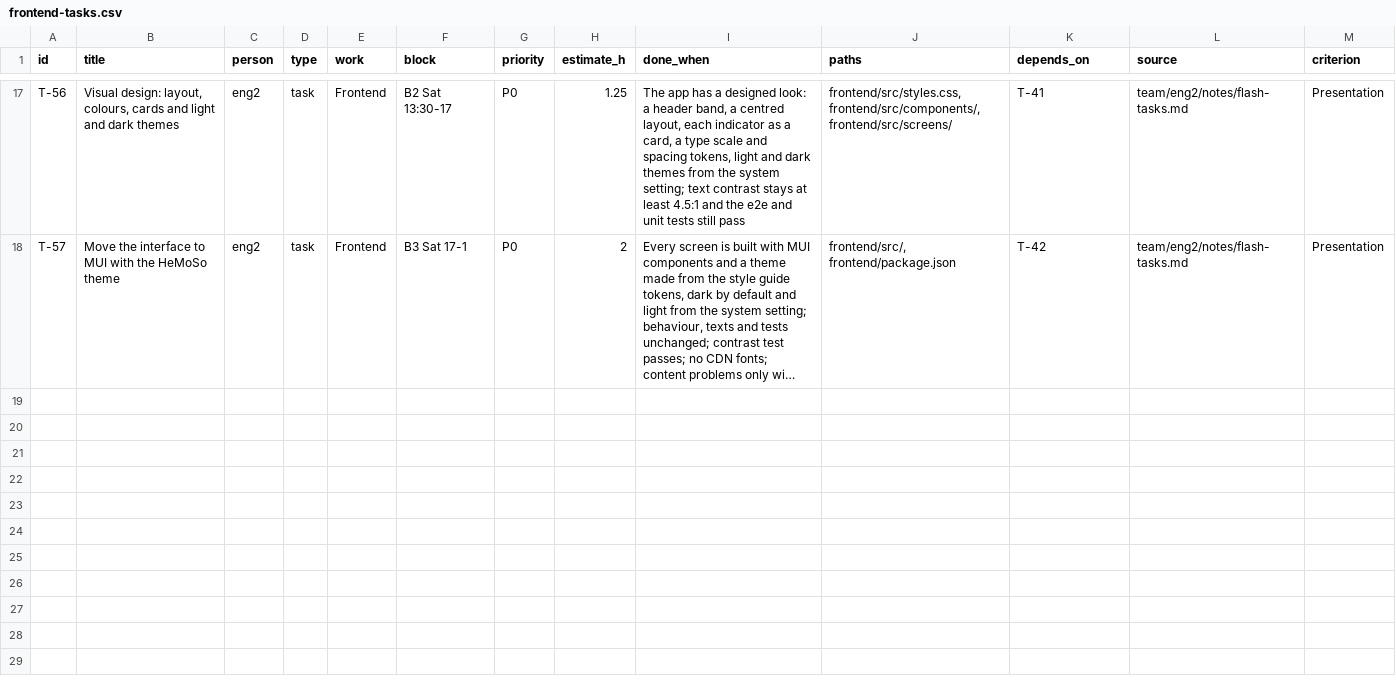
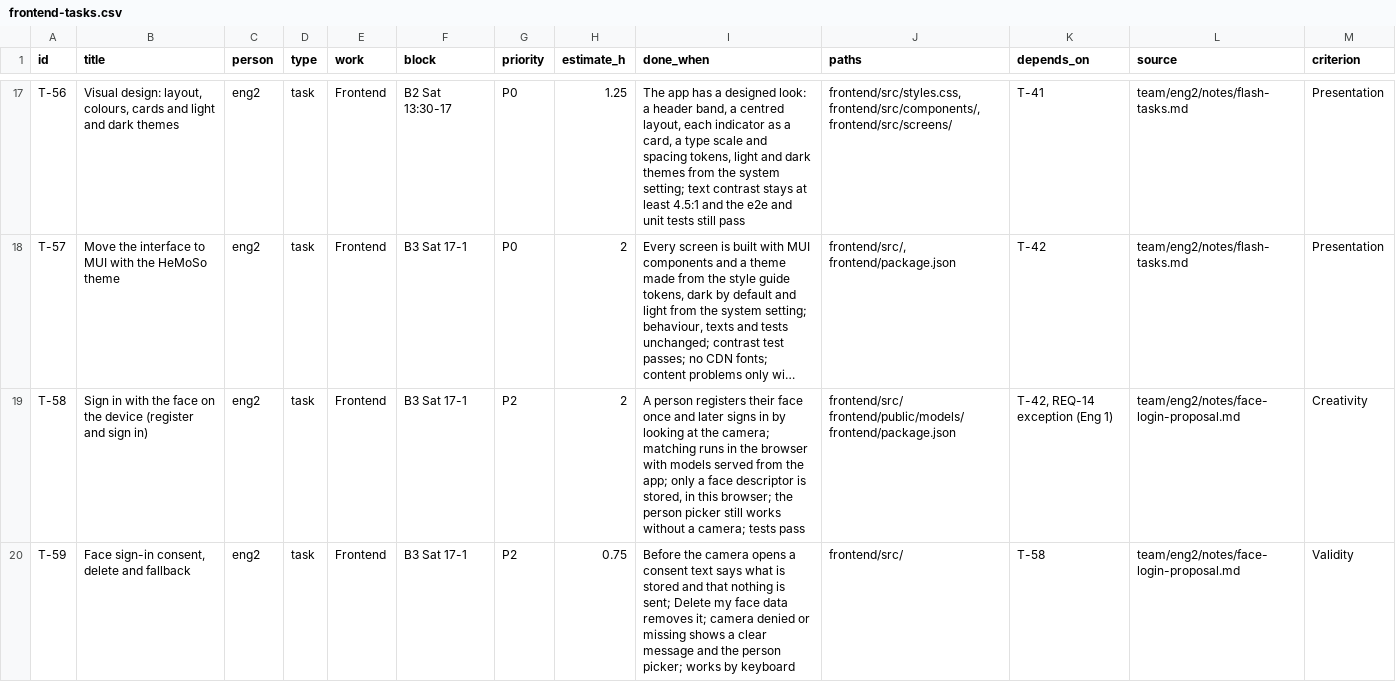
Before and after one commit to Sadriica/hemoso, a CSV file: team/eng2/notes/frontend-tasks.csv, drawn as a sheet; only a part is shown, gaps mark what is left out; long unchanged cells end in …; the diff names each change by its address in the sheet, - before the commit and + after, or states it on an @@ line.

Commit message:
docs(eng2): propose face sign-in and add cards T-57 to T-59 (#11)

```diff
--- a/team/eng2/notes/frontend-tasks.csv
+++ b/team/eng2/notes/frontend-tasks.csv
+row 19: T-58 | Sign in with the face on the device (register and sign in) | eng2 | task | Frontend | B3 Sat 17-1 | P2 | 2 | A person registers their face once and later signs in by looking at the camera; matching runs in the browser with models served from the app; only a face descriptor is stored, in this browser; the person picker still works without a camera; tests pass | frontend/src/ frontend/public/models/ frontend/package.json | T-42, REQ-14 exception (Eng 1) | team/eng2/notes/face-login-proposal.md | Creativity
+row 20: T-59 | Face sign-in consent, delete and fallback | eng2 | task | Frontend | B3 Sat 17-1 | P2 | 0.75 | Before the camera opens a consent text says what is stored and that nothing is sent; Delete my face data removes it; camera denied or missing shows a clear message and the person picker; works by keyboard | frontend/src/ | T-58 | team/eng2/notes/face-login-proposal.md | Validity
```
Also changed, not shown: 3 other files.
